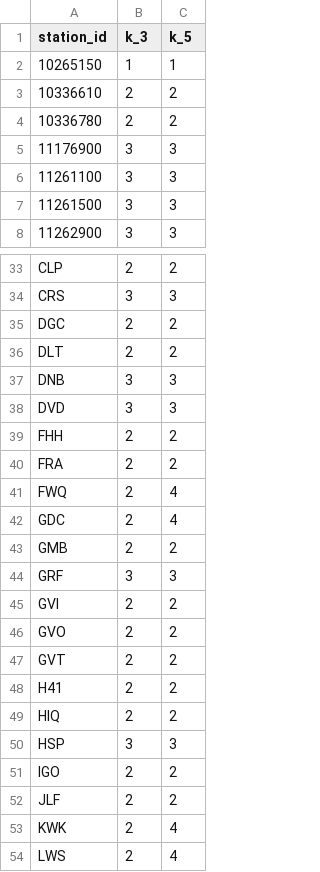
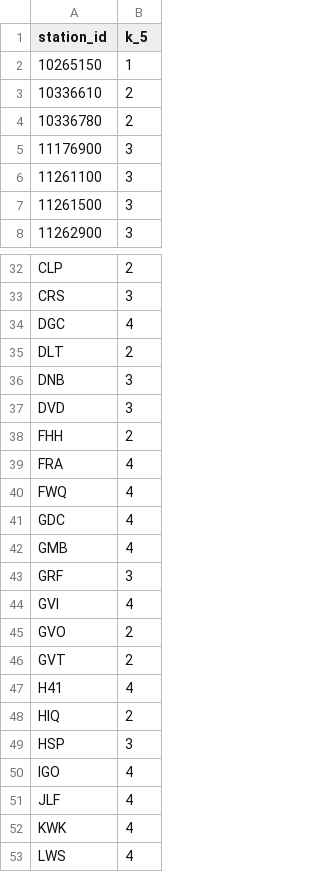
Before and after one commit to ucd-cws/streamtemp_classification, a CSV file: output/models/classification_group_results.csv, drawn as a sheet; only a part is shown, gaps mark what is left out; removed rows and columns are numbered as before the commit, all else as after; the diff covers the shown part only; the diff names each change by its address in the sheet, - before the commit and + after, or states it on an @@ line.

Commit message:
update code for k groups

```diff
--- a/output/models/classification_group_results.csv
+++ b/output/models/classification_group_results.csv
-column B (k_3), rows 2-8: 1 | 2 | 2 | 3 | 3 | 3 | 3; rows 33-54: 2 | 3 | 2 | 2 | 3 | 3 | 2 | 2 | 2 | 2 | 2 | 3 | 2 | 2 | 2 | 2 | 2 | 3 | 2 | 2 | 2 | 2
-B34 (k_5): 2
+B34 (k_5): 4
-B39 (k_5): 2
+B39 (k_5): 4
-B42 (k_5): 2
+B42 (k_5): 4
-B44 (k_5): 2
+B44 (k_5): 4
-B47 (k_5): 2
+B47 (k_5): 4
-B50:B51 (k_5): 2
+B50:B51 (k_5): 4
```
Also changed, not shown: 1 removed row and 6 edited cells elsewhere in this file, 7 other files.
